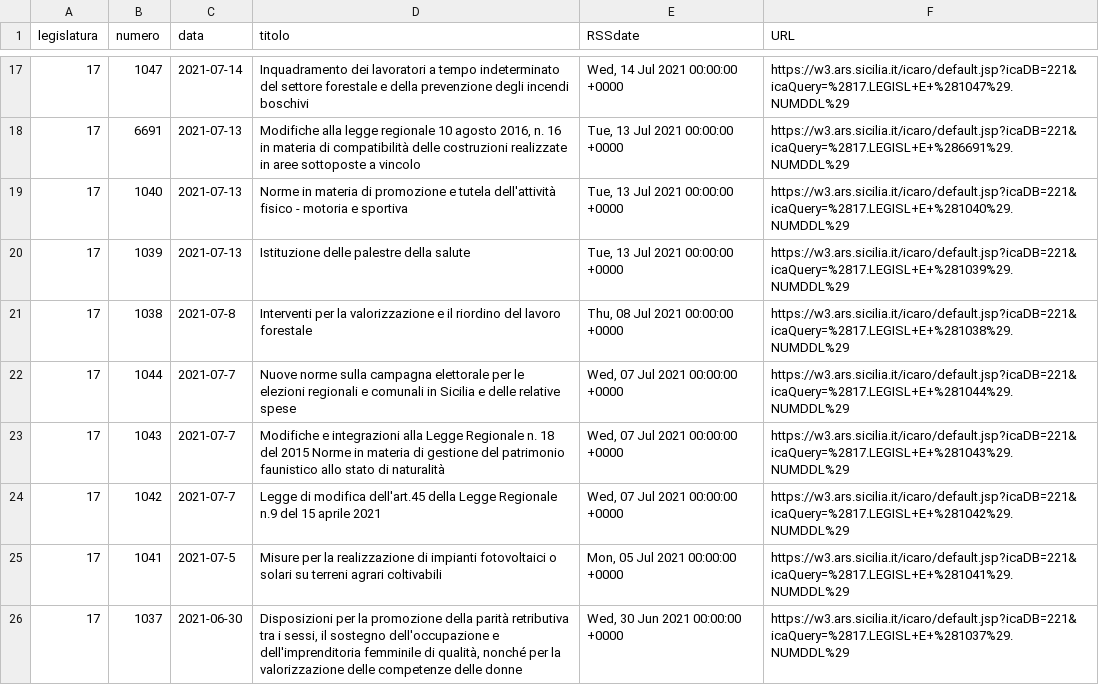
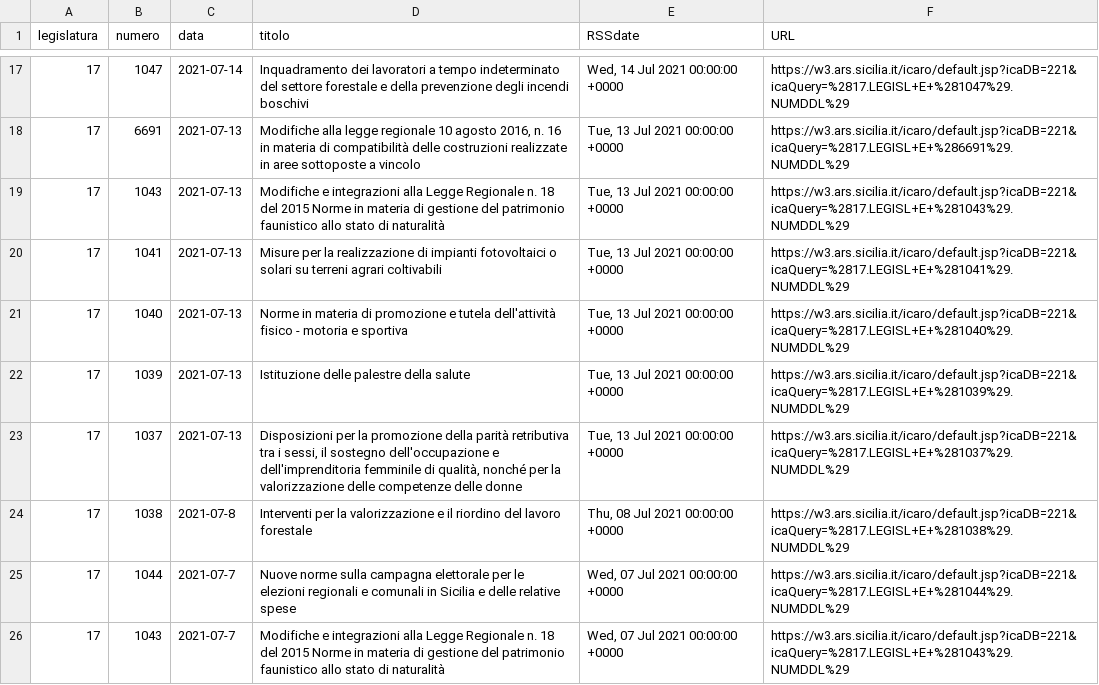
Before and after one commit to opendatasicilia/RSSdisegniLeggeAssembleaRegionaleSiciliana, a CSV file: docs/disegniLegge_storico.csv, drawn as a sheet; only a part is shown, gaps mark what is left out; the shorter side is filled out with more unchanged rows; the diff names each change by its address in the sheet, - before the commit and + after, or states it on an @@ line.

```diff
--- a/docs/disegniLegge_storico.csv
+++ b/docs/disegniLegge_storico.csv
+row 19: 17 | 1043 | 2021-07-13 | Modifiche e integrazioni alla Legge Regionale n. 18 del 2015 Norme in materia di gestione del patrimonio faunistico allo stato di naturalità | Tue, 13 Jul 2021 00:00:00 +0000 | https://w3.ars.sicilia.it/icaro/default.jsp?icaDB=221&icaQuery=%2817.LEGISL+E+%281043%29.NUMDDL%29
+row 20: 17 | 1041 | 2021-07-13 | Misure per la realizzazione di impianti fotovoltaici o solari su terreni agrari coltivabili | Tue, 13 Jul 2021 00:00:00 +0000 | https://w3.ars.sicilia.it/icaro/default.jsp?icaDB=221&icaQuery=%2817.LEGISL+E+%281041%29.NUMDDL%29
+row 23: 17 | 1037 | 2021-07-13 | Disposizioni per la promozione della parità retributiva tra i sessi, il sostegno dell'occupazione e dell'imprenditoria femminile di qualità, nonché per la valorizzazione delle competenze delle donne | Tue, 13 Jul 2021 00:00:00 +0000 | https://w3.ars.sicilia.it/icaro/default.jsp?icaDB=221&icaQuery=%2817.LEGISL+E+%281037%29.NUMDDL%29
```
Also changed, not shown: docs/disegniLegge_latest.csv, 1 other file.
